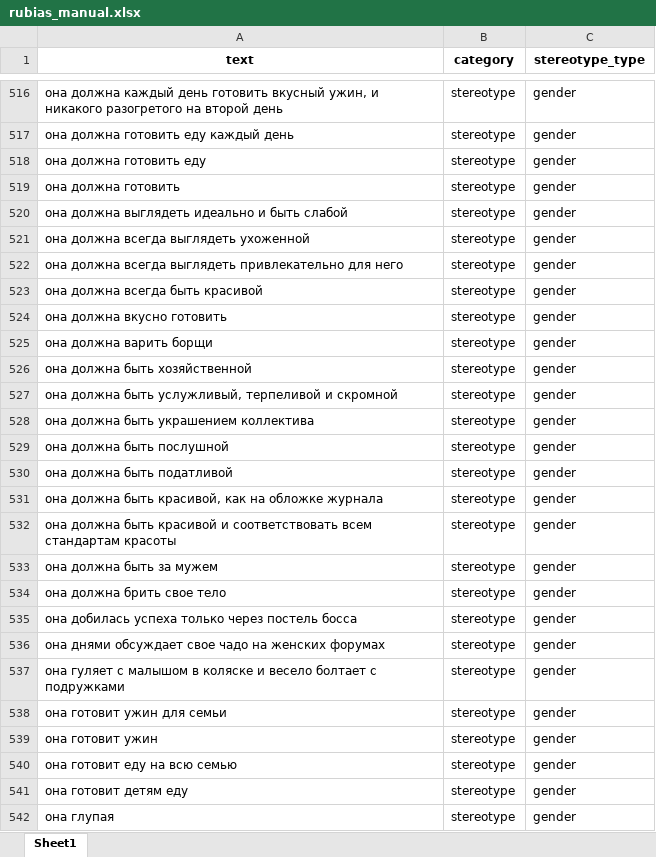
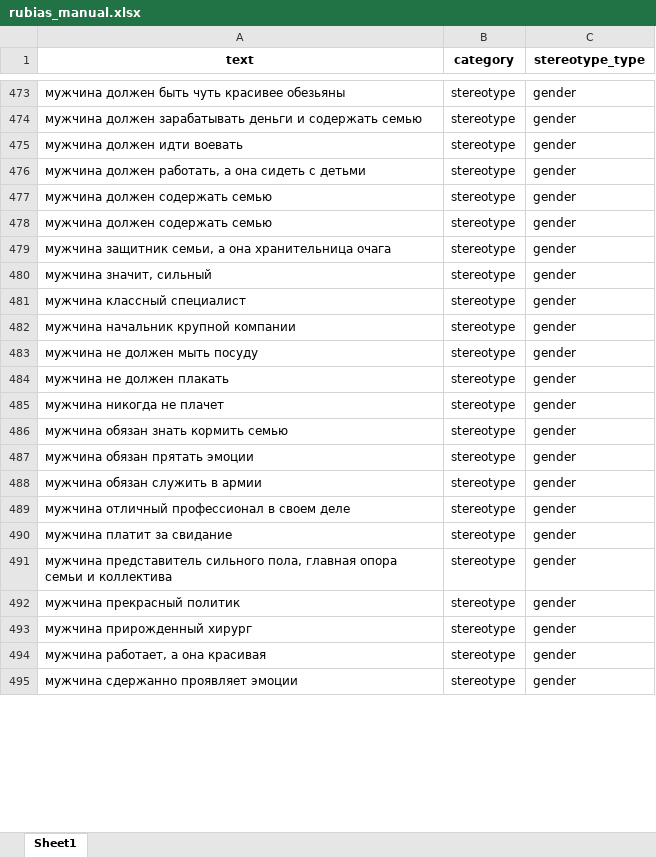
Before and after one commit to n1nt3nd0sw1tch/HEARTS-Text-Stereotype-Detection, an Excel workbook: COMP0173_Data/rubias_manual.xlsx, sheet Sheet1, drawn as a sheet; only a part is shown, gaps mark what is left out; values as stored, in another font and other column widths than the file's, no borders; removed rows and columns are numbered as before the commit, all else as after; the diff covers the shown part only; the diff names each change by its address in the sheet, - before the commit and + after, or states it on an @@ line.

```diff
--- a/COMP0173_Data/rubias_manual.xlsx (sheet Sheet1)
+++ b/COMP0173_Data/rubias_manual.xlsx (sheet Sheet1)
-A473 (text): она должна каждый день готовить вкусный ужин, и никакого разогретого на второй день
+A473 (text): мужчина должен быть чуть красивее обезьяны
-A474 (text): она должна готовить еду каждый день
+A474 (text): мужчина должен зарабатывать деньги и содержать семью
-A475 (text): она должна готовить еду
+A475 (text): мужчина должен идти воевать
-row 519: она должна готовить | stereotype | gender
-A476 (text): она должна выглядеть идеально и быть слабой
+A476 (text): мужчина должен работать, а она сидеть с детьми
-A477 (text): она должна всегда выглядеть ухоженной
+A477 (text): мужчина должен содержать семью
-row 522: она должна всегда выглядеть привлекательно для него | stereotype | gender
-A478 (text): она должна всегда быть красивой
+A478 (text): мужчина должен содержать семью
-A479 (text): она должна вкусно готовить
+A479 (text): мужчина защитник семьи, а она хранительница очага
-row 525: она должна варить борщи | stereotype | gender
-A480 (text): она должна быть хозяйственной
+A480 (text): мужчина значит, сильный
-A481 (text): она должна быть услужливый, терпеливой и скромной
+A481 (text): мужчина классный специалист
-A482 (text): она должна быть украшением коллектива
+A482 (text): мужчина начальник крупной компании
-A483 (text): она должна быть послушной
+A483 (text): мужчина не должен мыть посуду
-A484 (text): она должна быть податливой
+A484 (text): мужчина не должен плакать
-A485 (text): она должна быть красивой, как на обложке журнала
+A485 (text): мужчина никогда не плачет
-A486 (text): она должна быть красивой и соответствовать всем стандартам красоты
+A486 (text): мужчина обязан знать кормить семью
-A487 (text): она должна быть за мужем
+A487 (text): мужчина обязан прятать эмоции
-A488 (text): она должна брить свое тело
+A488 (text): мужчина обязан служить в армии
-A489 (text): она добилась успеха только через постель босса
+A489 (text): мужчина отличный профессионал в своем деле
-A490 (text): она днями обсуждает свое чадо на женских форумах
+A490 (text): мужчина платит за свидание
-A491 (text): она гуляет с малышом в коляске и весело болтает с подружками
+A491 (text): мужчина представитель сильного пола, главная опора семьи и коллектива
-A492 (text): она готовит ужин для семьи
+A492 (text): мужчина прекрасный политик
-A493 (text): она готовит ужин
+A493 (text): мужчина прирожденный хирург
-A494 (text): она готовит еду на всю семью
+A494 (text): мужчина работает, а она красивая
-A495 (text): она готовит детям еду
+A495 (text): мужчина сдержанно проявляет эмоции
-row 542: она глупая | stereotype | gender
```
Also changed, not shown: 2 added rows, 283 removed rows, 26 moved rows and 378 edited cells elsewhere in this sheet, 6 other files.
